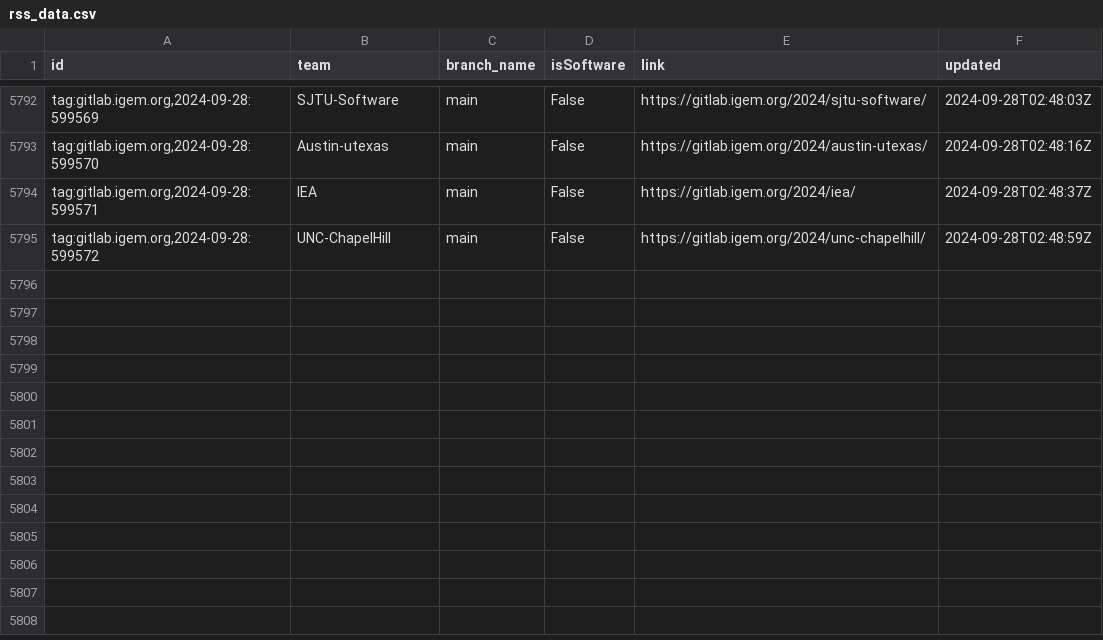
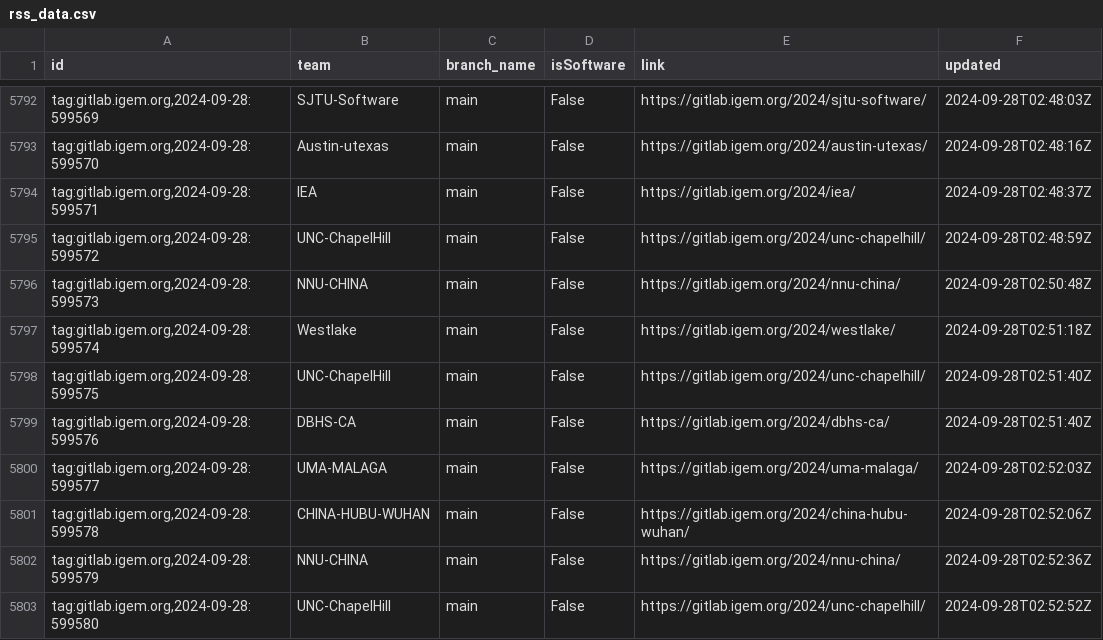
Before and after one commit to taxfree-python/iGEM_Pulse, a CSV file: rss_data.csv, drawn as a sheet; only a part is shown, gaps mark what is left out.

Commit message:
Update RSS data at 2024-09-28 11:53:20

```diff
--- a/rss_data.csv
+++ b/rss_data.csv
@@ -5795 +5795,9 @@ id,team,branch_name,isSoftware,link,updated
 "tag:gitlab.igem.org,2024-09-28:599572",UNC-ChapelHill,main,False,https://gitlab.igem.org/2024/unc-chapelhill/,2024-09-28T02:48:59Z
+"tag:gitlab.igem.org,2024-09-28:599573",NNU-CHINA,main,False,https://gitlab.igem.org/2024/nnu-china/,2024-09-28T02:50:48Z
+"tag:gitlab.igem.org,2024-09-28:599574",Westlake,main,False,https://gitlab.igem.org/2024/westlake/,2024-09-28T02:51:18Z
+"tag:gitlab.igem.org,2024-09-28:599575",UNC-ChapelHill,main,False,https://gitlab.igem.org/2024/unc-chapelhill/,2024-09-28T02:51:40Z
+"tag:gitlab.igem.org,2024-09-28:599576",DBHS-CA,main,False,https://gitlab.igem.org/2024/dbhs-ca/,2024-09-28T02:51:40Z
+"tag:gitlab.igem.org,2024-09-28:599577",UMA-MALAGA,main,False,https://gitlab.igem.org/2024/uma-malaga/,2024-09-28T02:52:03Z
+"tag:gitlab.igem.org,2024-09-28:599578",CHINA-HUBU-WUHAN,main,False,https://gitlab.igem.org/2024/china-hubu-wuhan/,2024-09-28T02:52:06Z
+"tag:gitlab.igem.org,2024-09-28:599579",NNU-CHINA,main,False,https://gitlab.igem.org/2024/nnu-china/,2024-09-28T02:52:36Z
+"tag:gitlab.igem.org,2024-09-28:599580",UNC-ChapelHill,main,False,https://gitlab.igem.org/2024/unc-chapelhill/,2024-09-28T02:52:52Z
```
